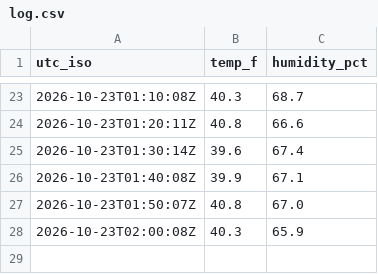
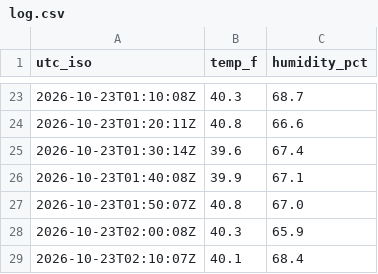
Before and after one commit to W1JGC/th3-monitor, a CSV file: log.csv, drawn as a sheet; only a part is shown, gaps mark what is left out.

Commit message:
data: th3 update 2026-10-23T02:12:02Z

```diff
--- a/log.csv
+++ b/log.csv
@@ -28 +28,2 @@ utc_iso,temp_f,humidity_pct
 2026-10-23T02:00:08Z,40.3,65.9
+2026-10-23T02:10:07Z,40.1,68.4
```
